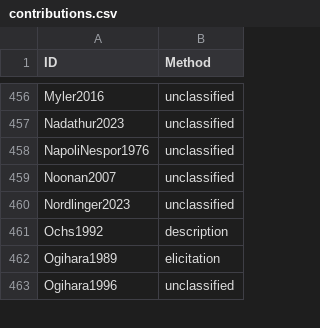
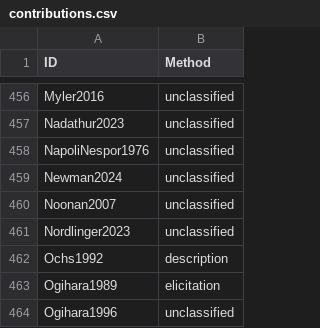
Before and after one commit to linglib-community/linglib, a CSV file: Linglib/Data/Examples/contributions.csv, drawn as a sheet; only a part is shown, gaps mark what is left out.

Commit message:
refactor(Studies/Newman2024): fit predictions to the book's examples

```diff
--- a/Linglib/Data/Examples/contributions.csv
+++ b/Linglib/Data/Examples/contributions.csv
@@ -458,2 +458,3 @@ Nadathur2023,unclassified
 NapoliNespor1976,unclassified
+Newman2024,unclassified
 Noonan2007,unclassified
```
Also changed, not shown: 5 other files.
